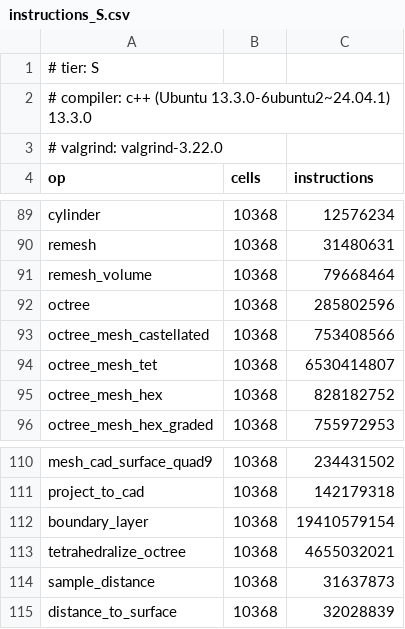
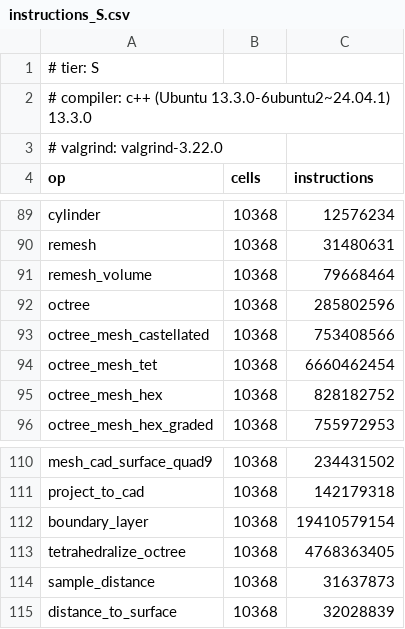
Before and after one commit to loumalouomega/meshioplusplus, a CSV file: benchmark/instructions_S.csv, drawn as a sheet; only a part is shown, gaps mark what is left out.

```diff
--- a/benchmark/instructions_S.csv
+++ b/benchmark/instructions_S.csv
@@ -93,3 +93,3 @@ octree,10368,285802596
 octree_mesh_castellated,10368,753408566
-octree_mesh_tet,10368,6530414807
+octree_mesh_tet,10368,6660462454
 octree_mesh_hex,10368,828182752
@@ -112,3 +112,3 @@ project_to_cad,10368,142179318
 boundary_layer,10368,19410579154
-tetrahedralize_octree,10368,4655032021
+tetrahedralize_octree,10368,4768363405
 sample_distance,10368,31637873
```
Also changed, not shown: 2 other files.
